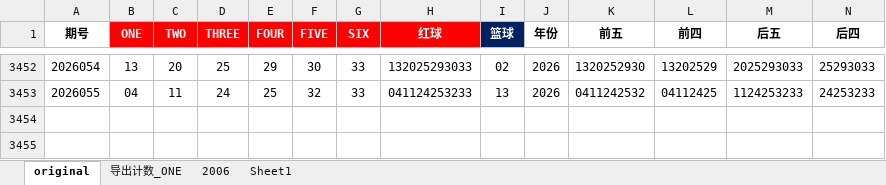
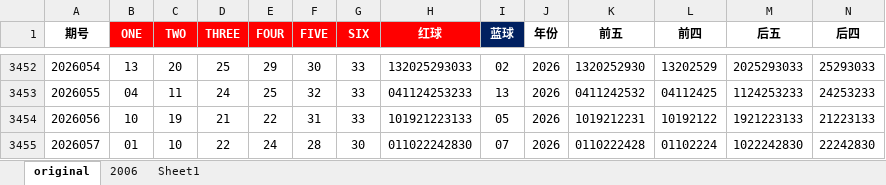
Before and after one commit to SimonAutumn/Balls, an Excel workbook: data/history.xlsx, sheet original, drawn as a sheet; only a part is shown, gaps mark what is left out; values as stored, in another font and other column widths than the file's, no borders; conditional formats not drawn; rows hold the shown columns only; the diff names each change by its address in the sheet, - before the commit and + after, or states it on an @@ line.

```diff
--- a/data/history.xlsx (sheet original)
+++ b/data/history.xlsx (sheet original)
-sheet tab: 导出计数_ONE
-I1: 篮球
+I1: 蓝球
+row 3454: 2026056 | 10 | 19 | 21 | 22 | 31 | 33 | 101921223133 | 05 | 2026 | 1019212231 | 10192122 | 1921223133 | 21223133
+row 3455: 2026057 | 01 | 10 | 22 | 24 | 28 | 30 | 011022242830 | 07 | 2026 | 0110222428 | 01102224 | 1022242830 | 22242830
```
Also changed, not shown: data/check.xlsx, 5 other files.
